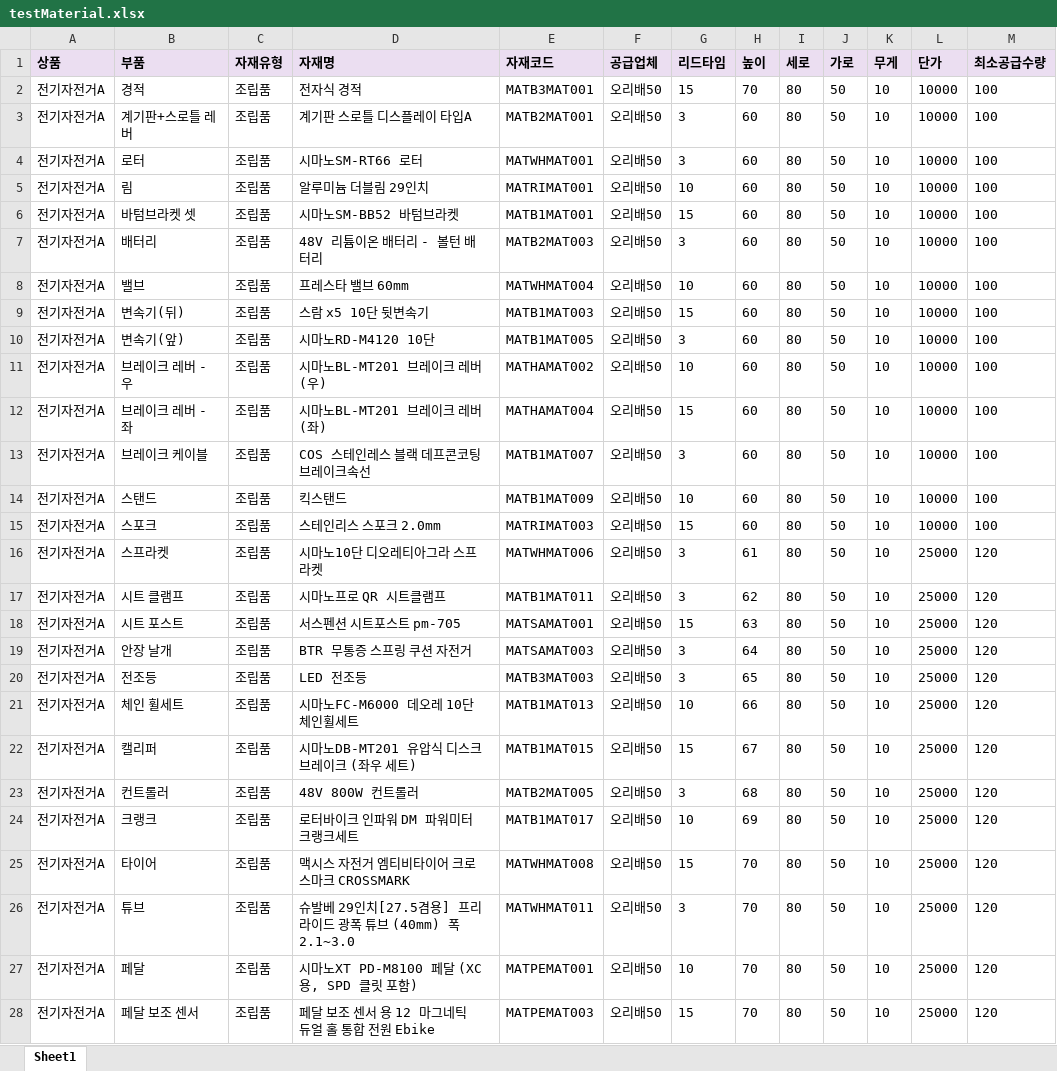
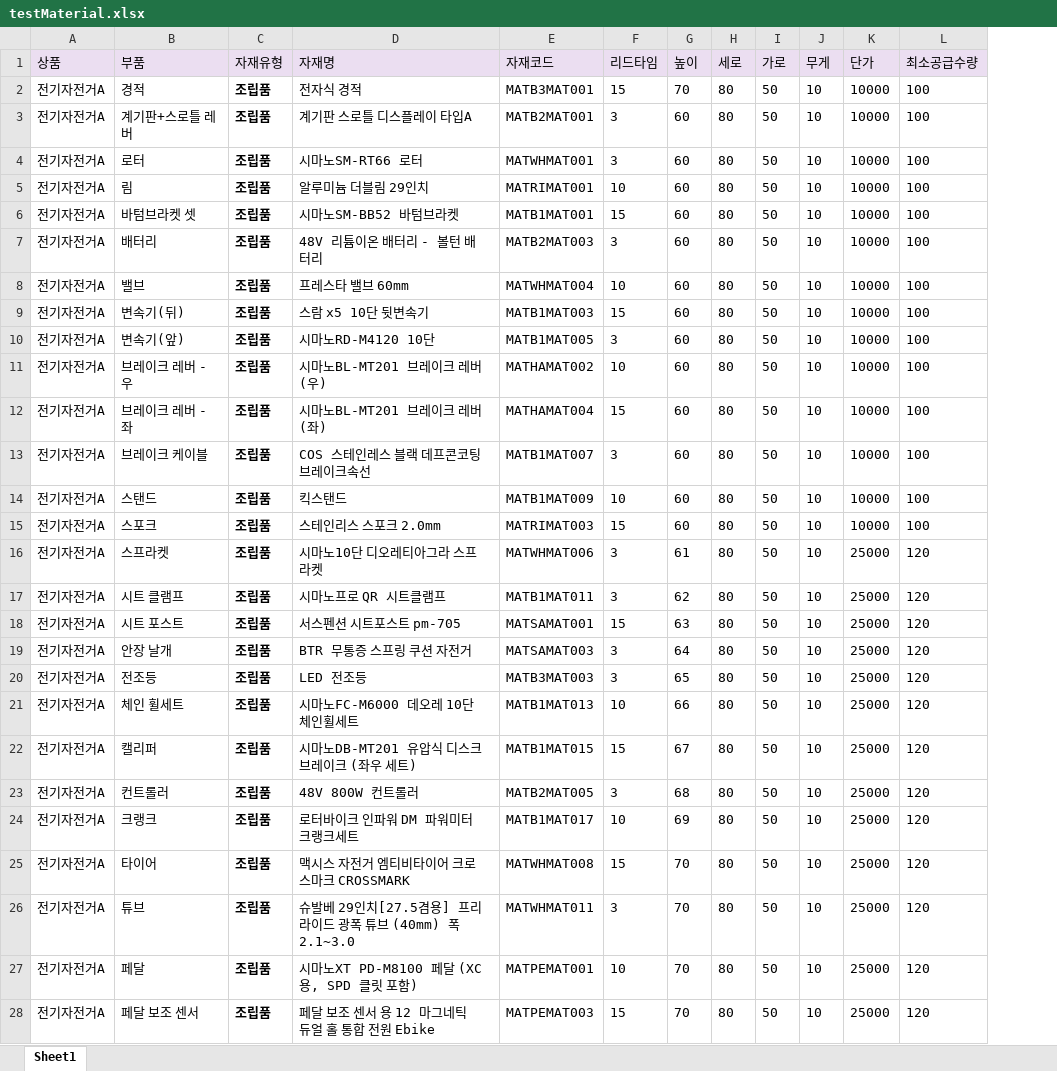
Before and after one commit to dogsdays123/KDTProject, an Excel workbook: 더미데이터test/testMaterial.xlsx, sheet Sheet1, drawn as a sheet; only a part is shown; values as stored, in another font and other column widths than the file's, no borders; removed rows and columns are numbered as before the commit, all else as after; the diff covers the shown part only; the diff names each change by its address in the sheet, - before the commit and + after, or states it on an @@ line.

```diff
--- a/더미데이터test/testMaterial.xlsx (sheet Sheet1)
+++ b/더미데이터test/testMaterial.xlsx (sheet Sheet1)
-column F (공급업체), rows 2-28: all 오리배50
-A1:E1 bold: on
+A1:E1 bold: off
-F1:L1 bold: on
+F1:L1 bold: off
-C2:C28 bold: off
+C2:C28 bold: on
```
Also changed, not shown: cell formats elsewhere in this sheet, PNS테이블.xlsx, 더미데이터test/testProduct.xlsx, 40 other files.
